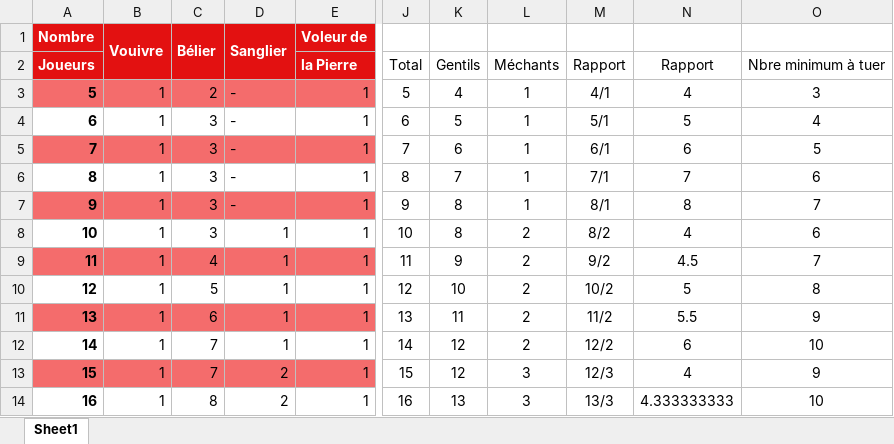
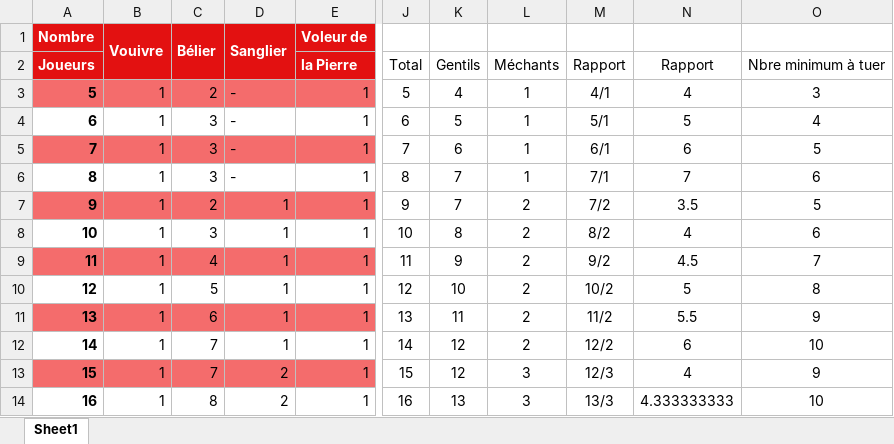
Before and after one commit to NoahBlattner/SimulationNuitDesLegendes, an Excel workbook: SimulationNuitDesLegendes/Excel/RepartitionRoles.xlsx, sheet Sheet1, drawn as a sheet; only a part is shown, gaps mark what is left out; values as stored, in another font and other column widths than the file's, no borders; the diff names each change by its address in the sheet, - before the commit and + after, or states it on an @@ line.

Commit message:
Changed a few distributions in the Excel file

```diff
--- a/SimulationNuitDesLegendes/Excel/RepartitionRoles.xlsx (sheet Sheet1)
+++ b/SimulationNuitDesLegendes/Excel/RepartitionRoles.xlsx (sheet Sheet1)
-C7 (Bélier): 3
+C7 (Bélier): 2
-D7 (Sanglier): -
+D7 (Sanglier): 1
-K7: 8
+K7: 7
-L7: 1
+L7: 2
-M7: 8/1
+M7: 7/2
-N7: 8
+N7: 3.5
-O7: 7
+O7: 5
```
Also changed, not shown: 2 other files.
